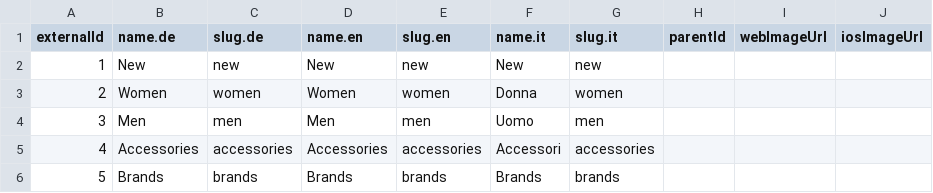
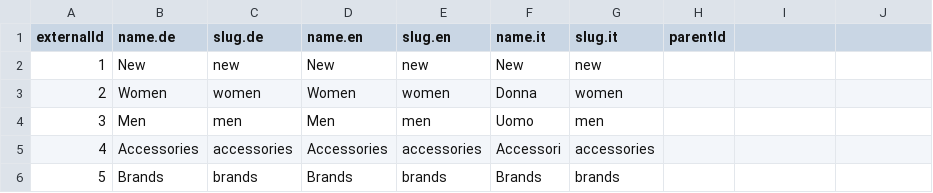
Before and after one commit to commercetools/commercetools-sunrise-data, a CSV file: data/categories/categories.csv, drawn as a sheet; only a part is shown; the diff names each change by its address in the sheet, - before the commit and + after, or states it on an @@ line.

```diff
--- a/data/categories/categories.csv
+++ b/data/categories/categories.csv
-I1: webImageUrl
+I1: (empty)
-J1: iosImageUrl
+J1: (empty)
```
Also changed, not shown: 12 other files.
